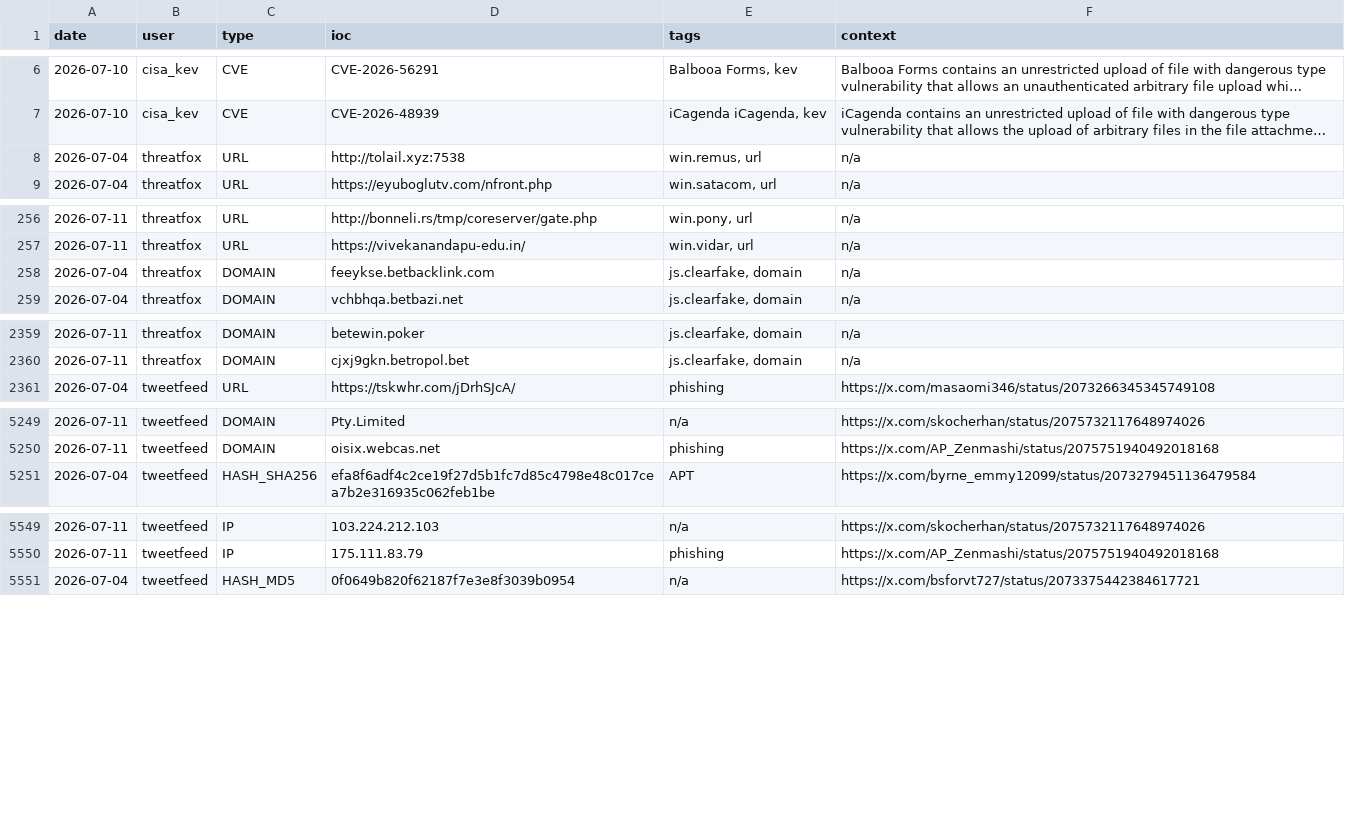
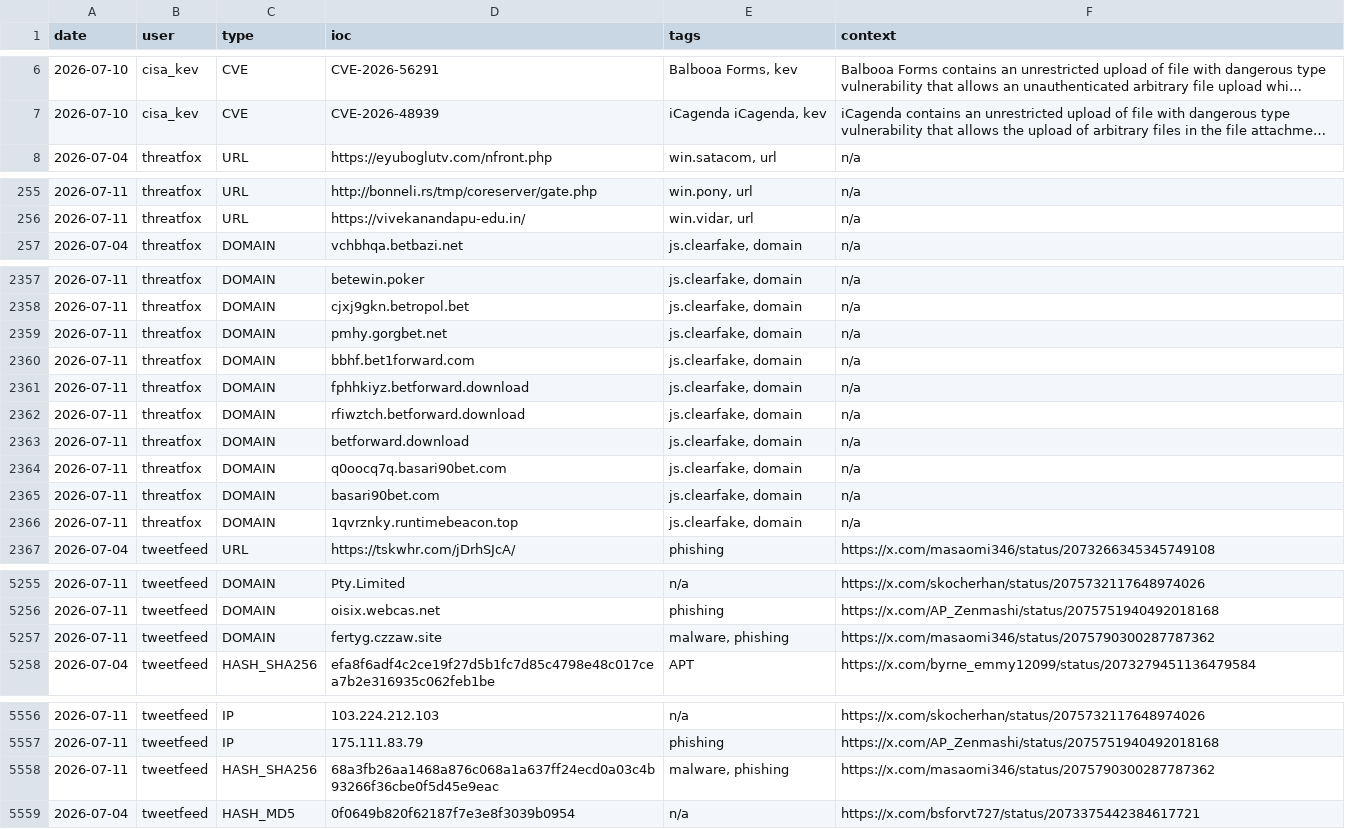
Before and after one commit to Adi-Lyt/vigia-ioc-feed, a CSV file: iocs/week.csv, drawn as a sheet; only a part is shown, gaps mark what is left out; long unchanged cells end in …; removed rows and columns are numbered as before the commit, all else as after; the diff names each change by its address in the sheet, - before the commit and + after, or states it on an @@ line.

Commit message:
chore: update IoC feed 2026-07-11 05:09 UTC

```diff
--- a/iocs/week.csv
+++ b/iocs/week.csv
-row 8: 2026-07-04 | threatfox | URL | http://tolail.xyz:7538 | win.remus, url | n/a
-row 258: 2026-07-04 | threatfox | DOMAIN | feeykse.betbacklink.com | js.clearfake, domain | n/a
+row 2359: 2026-07-11 | threatfox | DOMAIN | pmhy.gorgbet.net | js.clearfake, domain | n/a
+row 2360: 2026-07-11 | threatfox | DOMAIN | bbhf.bet1forward.com | js.clearfake, domain | n/a
+row 2361: 2026-07-11 | threatfox | DOMAIN | fphhkiyz.betforward.download | js.clearfake, domain | n/a
+row 2362: 2026-07-11 | threatfox | DOMAIN | rfiwztch.betforward.download | js.clearfake, domain | n/a
+row 2363: 2026-07-11 | threatfox | DOMAIN | betforward.download | js.clearfake, domain | n/a
+row 2364: 2026-07-11 | threatfox | DOMAIN | q0oocq7q.basari90bet.com | js.clearfake, domain | n/a
+row 2365: 2026-07-11 | threatfox | DOMAIN | basari90bet.com | js.clearfake, domain | n/a
+row 2366: 2026-07-11 | threatfox | DOMAIN | 1qvrznky.runtimebeacon.top | js.clearfake, domain | n/a
+row 5257: 2026-07-11 | tweetfeed | DOMAIN | fertyg.czzaw.site | malware, phishing | https://x.com/masaomi346/status/2075790300287787362
+row 5558: 2026-07-11 | tweetfeed | HASH_SHA256 | 68a3fb26aa1468a876c068a1a637ff24ecd0a03c4b93266f36cbe0f5d45e9eac | malware, phishing | https://x.com/masaomi346/status/2075790300287787362
```
